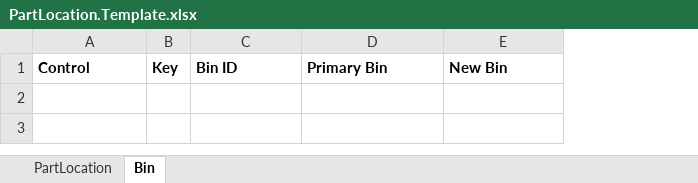
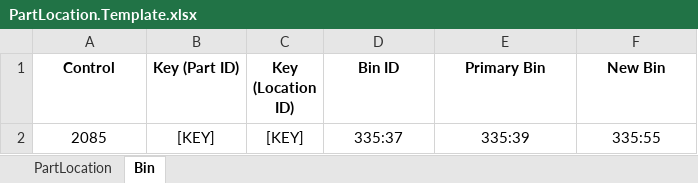
Before and after one commit to CJBuck/AssetWorksConversion, an Excel workbook: Loading/Part/PartLocation.Template.xlsx, sheet Bin, drawn as a sheet; values as stored, in another font and other column widths than the file's, no borders; removed rows and columns are numbered as before the commit, all else as after; the diff names each change by its address in the sheet, - before the commit and + after, or states it on an @@ line.

```diff
--- a/Loading/Part/PartLocation.Template.xlsx (sheet Bin)
+++ b/Loading/Part/PartLocation.Template.xlsx (sheet Bin)
-column B (Key), empty
+column B (Key (Part ID)), empty
+column C (Key (Location ID)), empty
-A1 alignment: left
+A1 alignment: center
-D1:F1 alignment: left
+D1:F1 alignment: center
+row 2: 2085 | [KEY] | [KEY] | 335:37 | 335:39 | 335:55
```
Also changed, not shown: sheet PartLocation, Loading/Part/PartAdjustment.Template.xlsx.
